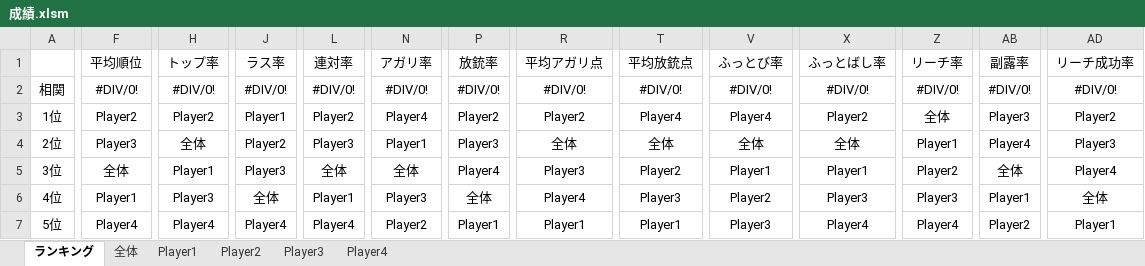
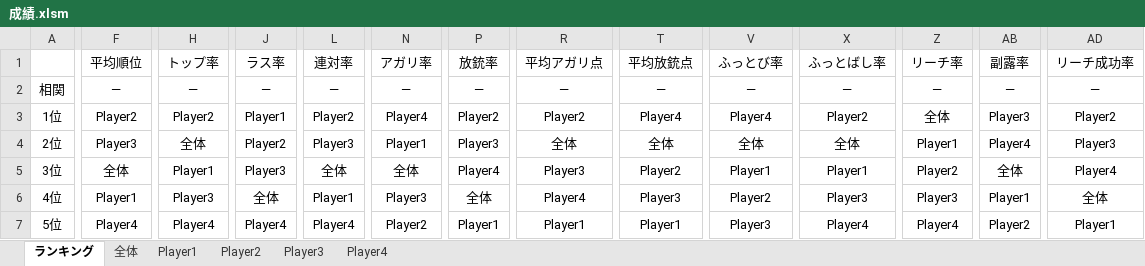
Before and after one commit to daicho/mahjong-club, an Excel workbook: 四人麻雀/成績.xlsm, sheet ランキング, drawn as a sheet; only a part is shown, gaps mark what is left out; values as stored, in another font and other column widths than the file's, no borders; charts and pictures not drawn; the diff covers the shown part only; the diff names each change by its address in the sheet, - before the commit and + after, or states it on an @@ line.

```diff
--- a/四人麻雀/成績.xlsm (sheet ランキング)
+++ b/四人麻雀/成績.xlsm (sheet ランキング)
-F2: #DIV/0!
+F2: ―
-H2: #DIV/0!
+H2: ―
-J2: #DIV/0!
+J2: ―
-L2: #DIV/0!
+L2: ―
-N2: #DIV/0!
+N2: ―
-P2: #DIV/0!
+P2: ―
-R2: #DIV/0!
+R2: ―
-T2: #DIV/0!
+T2: ―
-V2: #DIV/0!
+V2: ―
-X2: #DIV/0!
+X2: ―
-Z2: #DIV/0!
+Z2: ―
-AB2: #DIV/0!
+AB2: ―
-AD2: #DIV/0!
+AD2: ―
```
Also changed, not shown: 3 edited cells elsewhere in this sheet, sheet 全体, sheet Player2, sheet Player3, sheet Player1, sheet Player4, formulas that keep their value, 1 other file.
